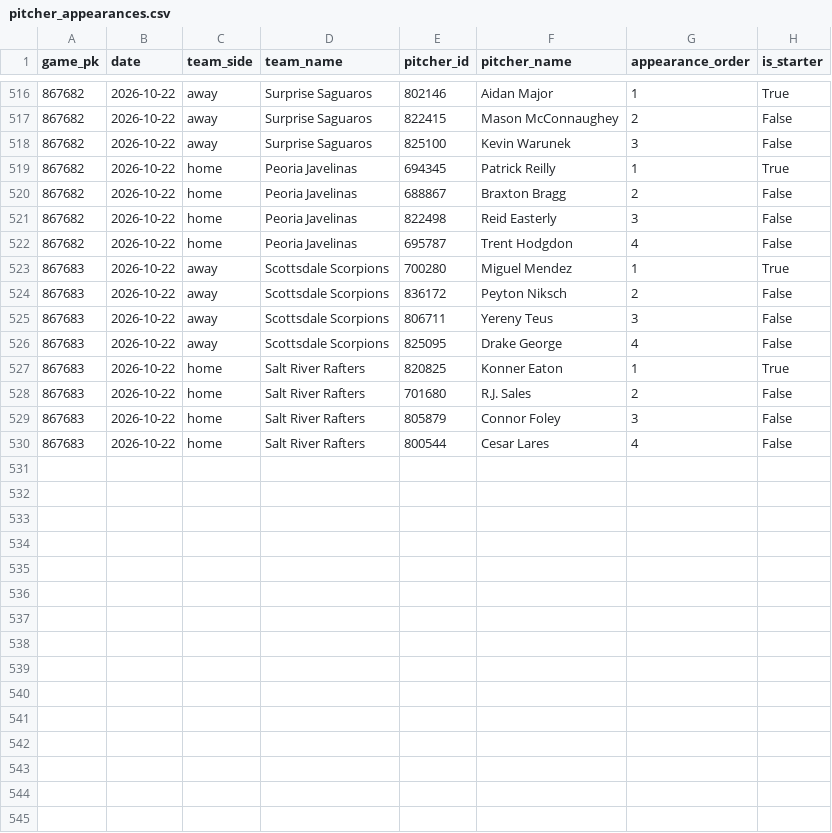
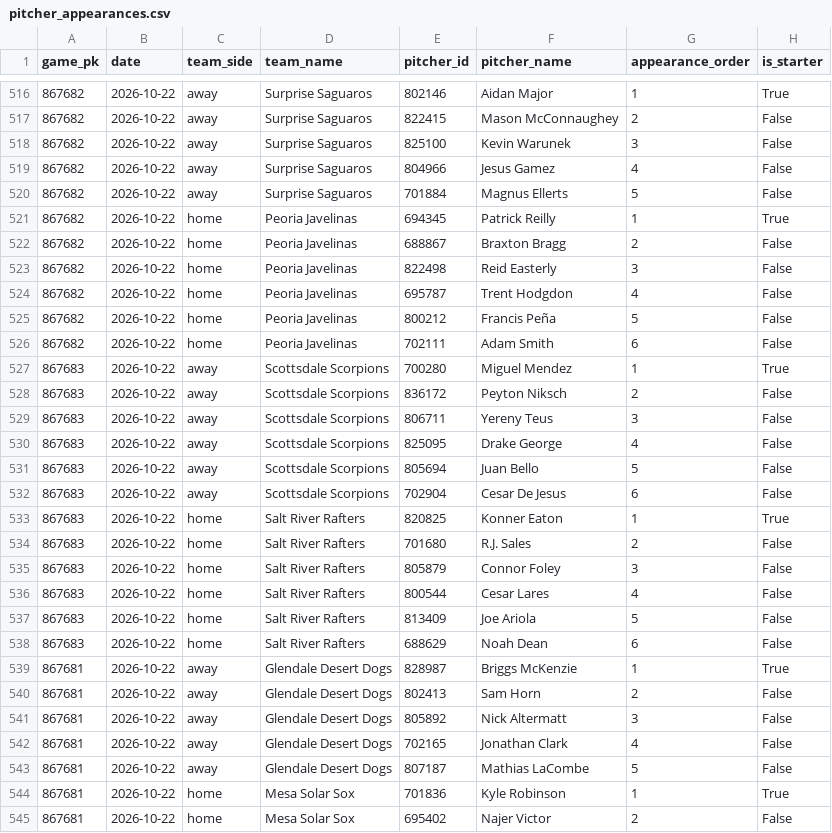
Before and after one commit to josh-hoff/AFL, a CSV file: data/2026/pitcher_appearances.csv, drawn as a sheet; only a part is shown, gaps mark what is left out; the diff covers the shown part only; the diff names each change by its address in the sheet, - before the commit and + after, or states it on an @@ line.

```diff
--- a/data/2026/pitcher_appearances.csv
+++ b/data/2026/pitcher_appearances.csv
+row 519: 867682 | 2026-10-22 | away | Surprise Saguaros | 804966 | Jesus Gamez | 4 | False
+row 520: 867682 | 2026-10-22 | away | Surprise Saguaros | 701884 | Magnus Ellerts | 5 | False
+row 525: 867682 | 2026-10-22 | home | Peoria Javelinas | 800212 | Francis Peña | 5 | False
+row 526: 867682 | 2026-10-22 | home | Peoria Javelinas | 702111 | Adam Smith | 6 | False
+row 531: 867683 | 2026-10-22 | away | Scottsdale Scorpions | 805694 | Juan Bello | 5 | False
+row 532: 867683 | 2026-10-22 | away | Scottsdale Scorpions | 702904 | Cesar De Jesus | 6 | False
+row 537: 867683 | 2026-10-22 | home | Salt River Rafters | 813409 | Joe Ariola | 5 | False
+row 538: 867683 | 2026-10-22 | home | Salt River Rafters | 688629 | Noah Dean | 6 | False
+row 539: 867681 | 2026-10-22 | away | Glendale Desert Dogs | 828987 | Briggs McKenzie | 1 | True
+row 540: 867681 | 2026-10-22 | away | Glendale Desert Dogs | 802413 | Sam Horn | 2 | False
+row 541: 867681 | 2026-10-22 | away | Glendale Desert Dogs | 805892 | Nick Altermatt | 3 | False
+row 542: 867681 | 2026-10-22 | away | Glendale Desert Dogs | 702165 | Jonathan Clark | 4 | False
+row 543: 867681 | 2026-10-22 | away | Glendale Desert Dogs | 807187 | Mathias LaCombe | 5 | False
+row 544: 867681 | 2026-10-22 | home | Mesa Solar Sox | 701836 | Kyle Robinson | 1 | True
+row 545: 867681 | 2026-10-22 | home | Mesa Solar Sox | 695402 | Najer Victor | 2 | False
```
Also changed, not shown: 3 added rows elsewhere in this file, data/2026/batting_lineups.csv, data/2026/decisions.csv, 11 other files.
